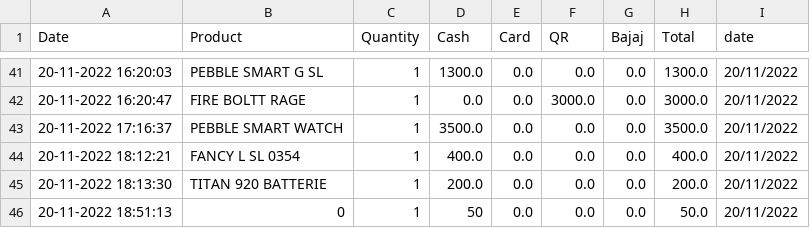
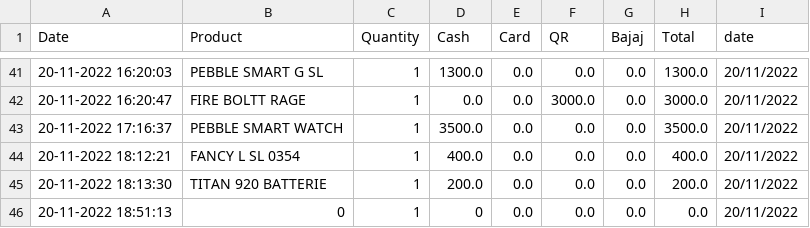
Before and after one commit to shilpa2806/Shop_Nandyal, a CSV file: data.csv, drawn as a sheet; only a part is shown, gaps mark what is left out.

Commit message:
committing files

```diff
--- a/data.csv
+++ b/data.csv
@@ -45,2 +45,2 @@ Date,Product,Quantity,Cash,Card,QR,Bajaj,Total,date
 20-11-2022 18:13:30,TITAN 920 BATTERIE,1,200.0,0.0,0.0,0.0,200.0,20/11/2022
-20-11-2022 18:51:13,0,1,50,0.0,0.0,0.0,50.0,20/11/2022
+20-11-2022 18:51:13,0,1,0,0.0,0.0,0.0,0.0,20/11/2022
```
